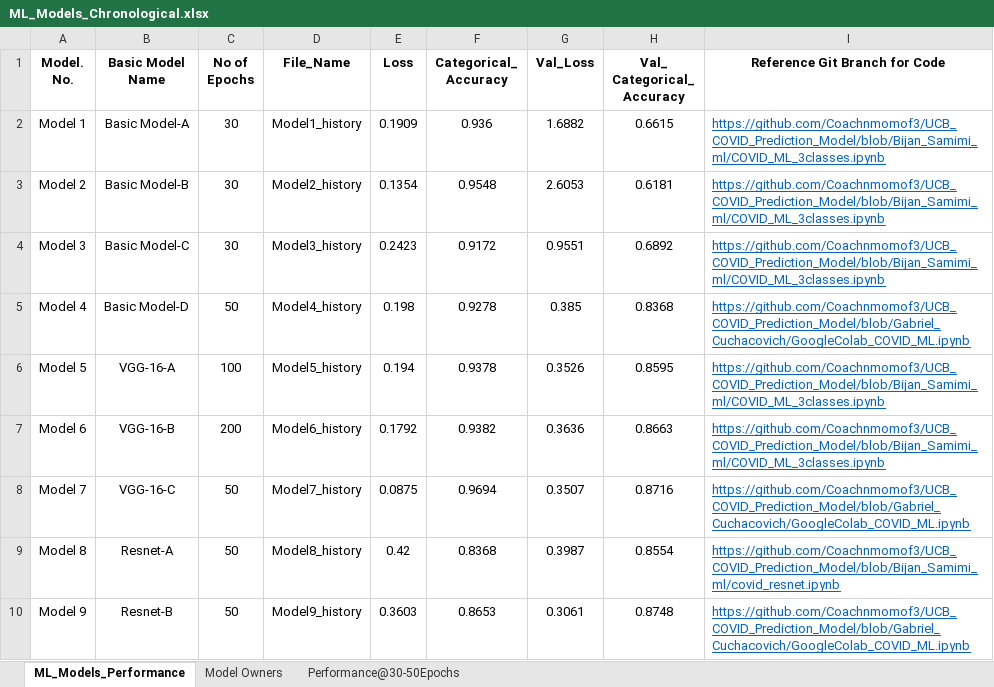
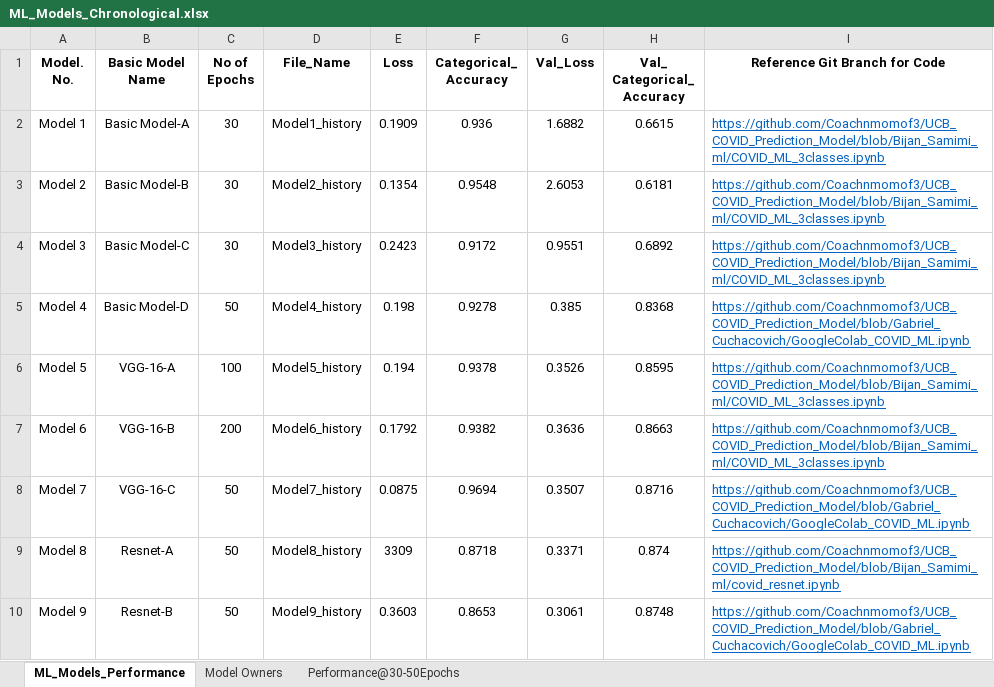
Before and after one commit to Coachnmomof3/UCB_COVID_Prediction_Model, an Excel workbook: Segment2/ML_Models_Chronological.xlsx, sheet ML_Models_Performance, drawn as a sheet; values as stored, in another font and other column widths than the file's, no borders; the diff names each change by its address in the sheet, - before the commit and + after, or states it on an @@ line.

Commit message:
Adding Segment2 Deliverables

```diff
--- a/Segment2/ML_Models_Chronological.xlsx (sheet ML_Models_Performance)
+++ b/Segment2/ML_Models_Chronological.xlsx (sheet ML_Models_Performance)
-E9 (Loss): 0.42
+E9 (Loss): 3309
-F9 (Categorical_ Accuracy): 0.8368
+F9 (Categorical_ Accuracy): 0.8718
-G9 (Val_Loss): 0.3987
+G9 (Val_Loss): 0.3371
-H9 (Val_ Categorical_ Accuracy): 0.8554
+H9 (Val_ Categorical_ Accuracy): 0.874
```
Also changed, not shown: 8 other files.
